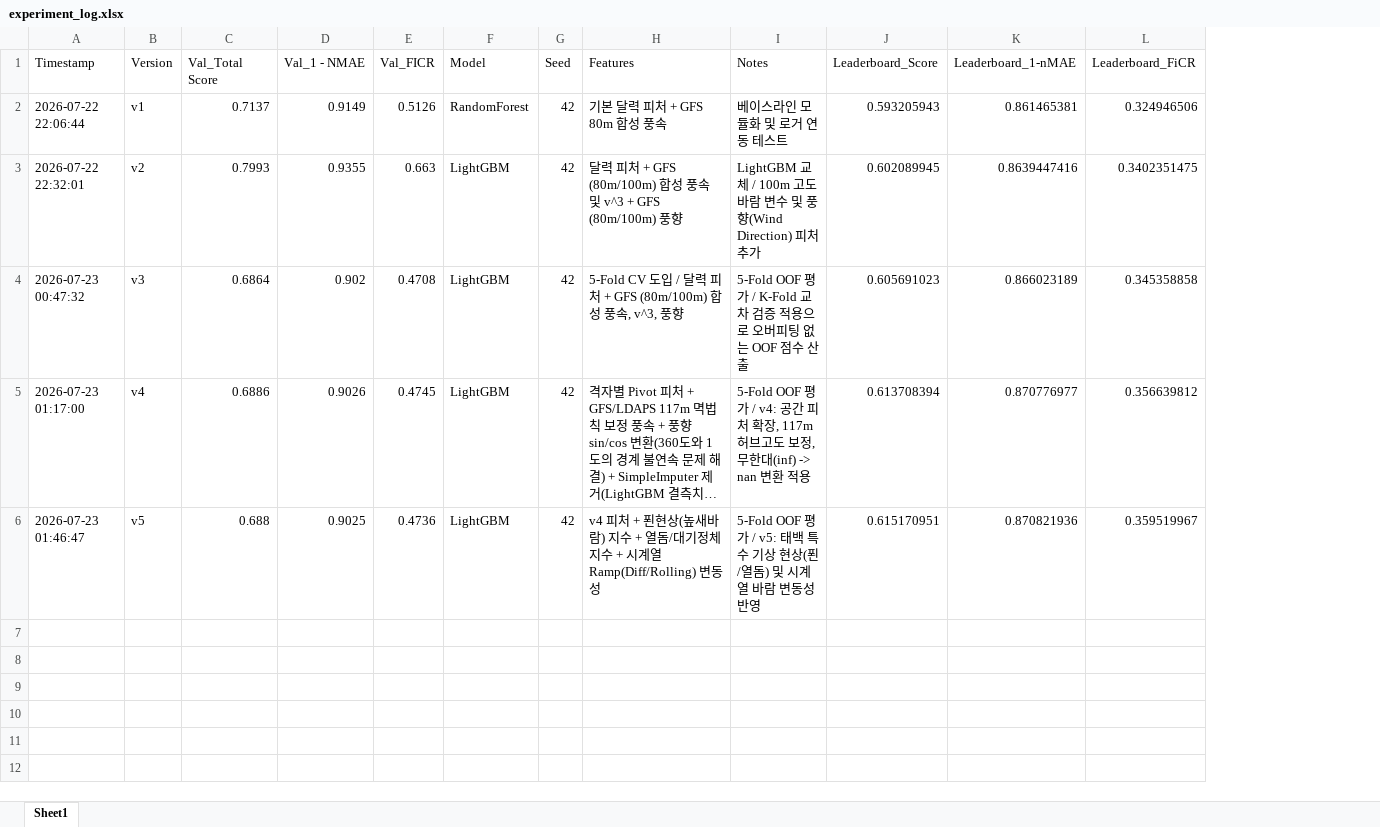
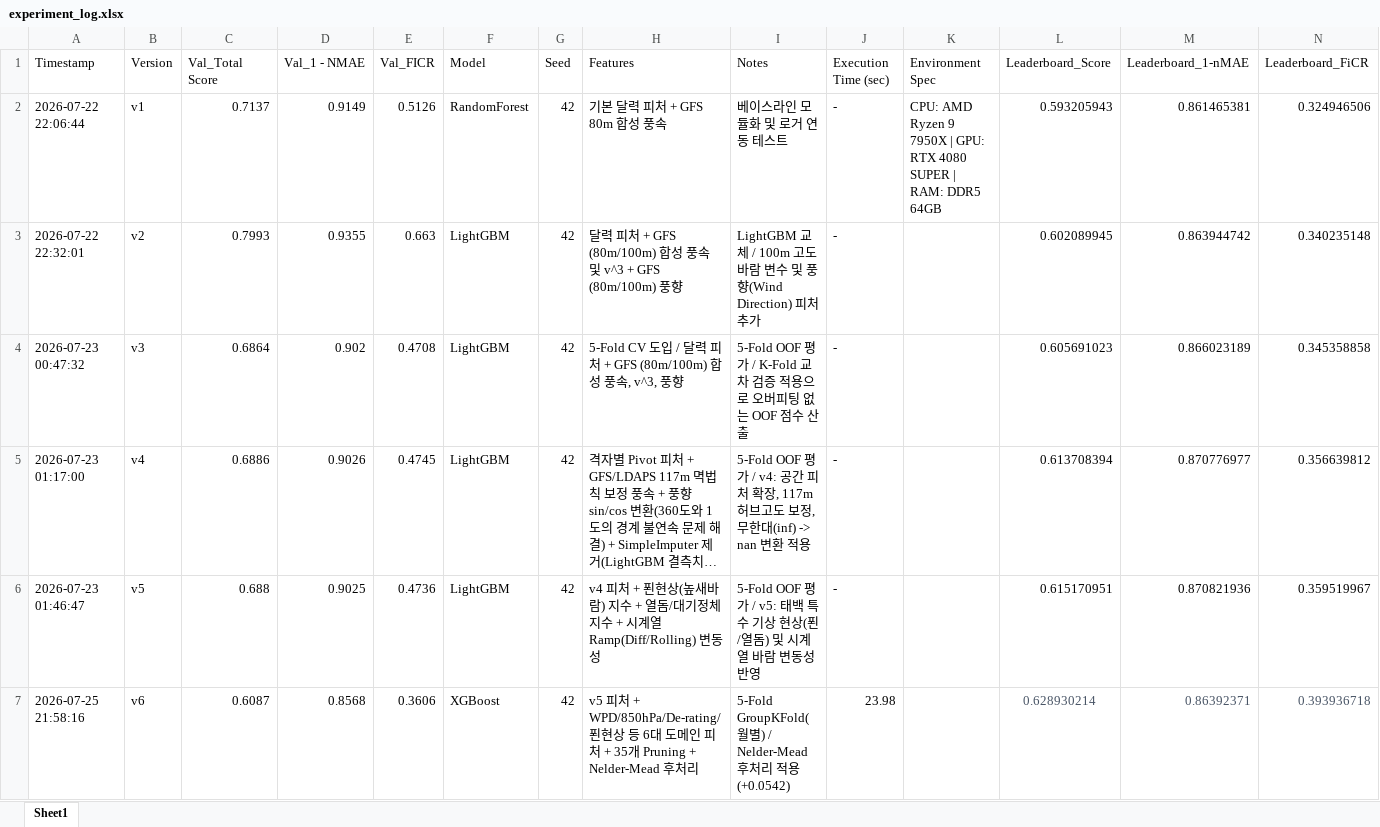
Before and after one commit to hoonbari-S2/wind_project, an Excel workbook: experiment_log.xlsx, sheet Sheet1, drawn as a sheet; long unchanged cells end in …; values as stored, in another font and other column widths than the file's, no borders; addresses are those after the commit; the diff names each change by its address in the sheet, - before the commit and + after, or states it on an @@ line.

```diff
--- a/experiment_log.xlsx (sheet Sheet1)
+++ b/experiment_log.xlsx (sheet Sheet1)
+column J (Execution Time (sec)), rows 2-6: all -
+column K (Environment Spec), row 2: CPU: AMD Ryzen 9 7950X | GPU: RTX 4080 SUPER | RAM: DDR5 64GB
-M3 (Leaderboard_1-nMAE): 0.8639447416
+M3 (Leaderboard_1-nMAE): 0.863944742
-N3 (Leaderboard_FiCR): 0.3402351475
+N3 (Leaderboard_FiCR): 0.340235148
+row 7: 2026-07-25 21:58:16 | v6 | 0.6087 | 0.8568 | 0.3606 | XGBoost | 42 | v5 피처 + WPD/850hPa/De-rating/푄현상 등 6대 도메인 피처 + 35개 Pruning + Nelder-Mead 후처리 | 5-Fold GroupKFold(월별) / Nelder-Mead 후처리 적용 (+0.0542) | 23.98 |  | 0.628930214 | 0.86392371 | 0.393936718
```
Also changed, not shown: 11 other files.
